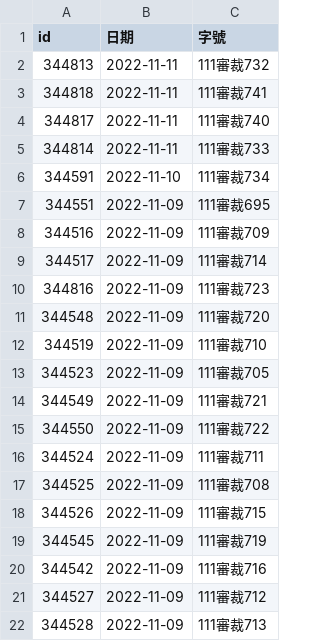
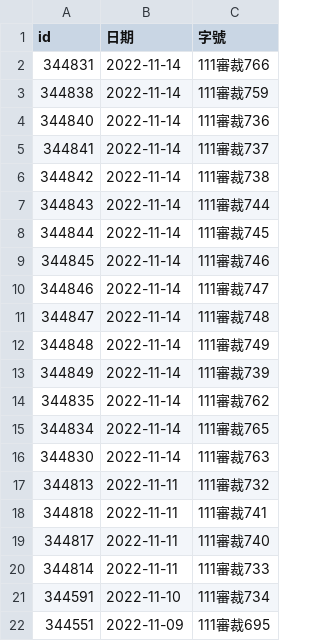
Before and after one commit to kong0107/cons.judicial, a CSV file: docket/程序裁定.csv, drawn as a sheet; only a part is shown; the shorter side is filled out with more unchanged rows; the diff covers the shown part only; the diff names each change by its address in the sheet, - before the commit and + after, or states it on an @@ line.

Commit message:
update dockets

```diff
--- a/docket/程序裁定.csv
+++ b/docket/程序裁定.csv
+row 2: 344831 | 2022-11-14 | 111審裁766
+row 3: 344838 | 2022-11-14 | 111審裁759
+row 4: 344840 | 2022-11-14 | 111審裁736
+row 5: 344841 | 2022-11-14 | 111審裁737
+row 6: 344842 | 2022-11-14 | 111審裁738
+row 7: 344843 | 2022-11-14 | 111審裁744
+row 8: 344844 | 2022-11-14 | 111審裁745
+row 9: 344845 | 2022-11-14 | 111審裁746
+row 10: 344846 | 2022-11-14 | 111審裁747
+row 11: 344847 | 2022-11-14 | 111審裁748
+row 12: 344848 | 2022-11-14 | 111審裁749
+row 13: 344849 | 2022-11-14 | 111審裁739
+row 14: 344835 | 2022-11-14 | 111審裁762
+row 15: 344834 | 2022-11-14 | 111審裁765
+row 16: 344830 | 2022-11-14 | 111審裁763
```
Also changed, not shown: 15 removed rows elsewhere in this file, 15 other files.
